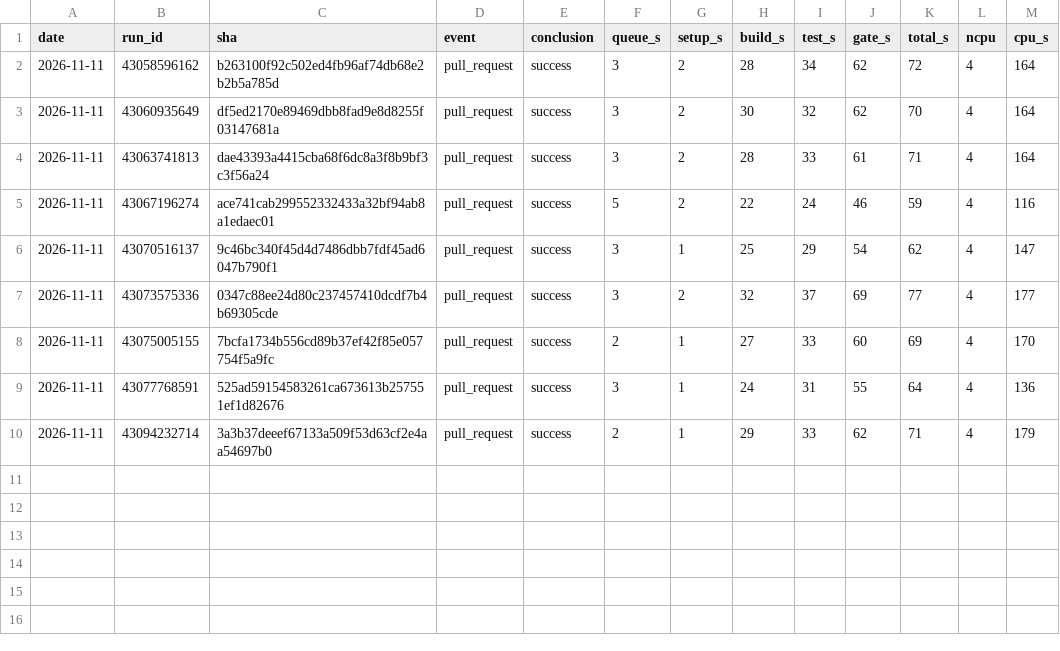
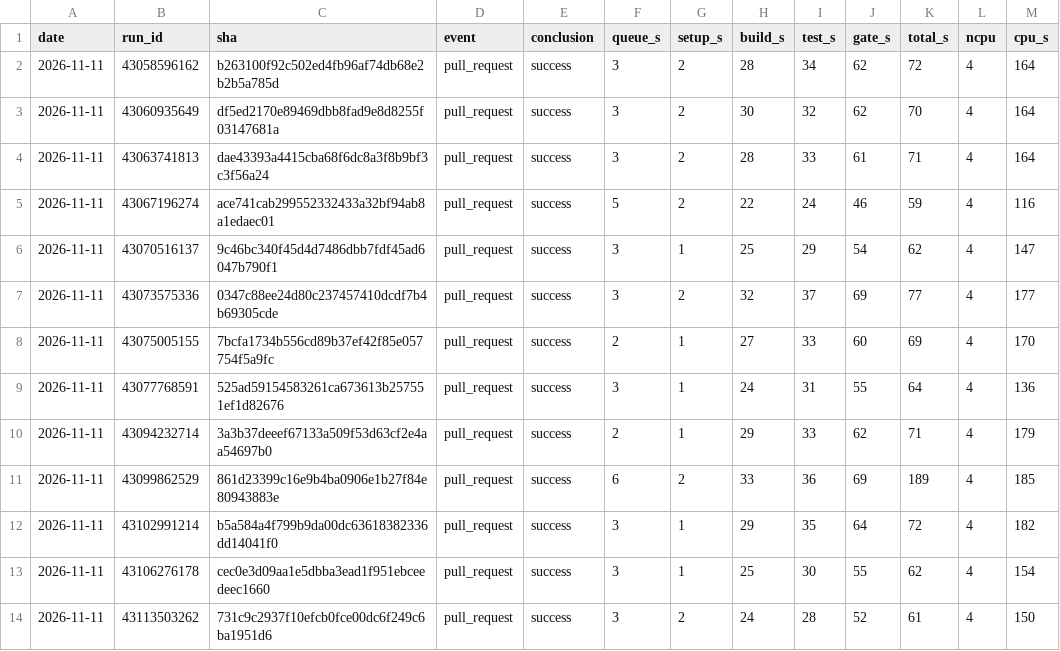
Before and after one commit to szTheory/iamverysmartvision, a TSV file: .planning/ci-runs.tsv, drawn as a sheet.

```diff
--- a/.planning/ci-runs.tsv
+++ b/.planning/ci-runs.tsv
@@ -10 +10,5 @@ date	run_id	sha	event	conclusion	queue_s	setup_s	build_s	test_s	gate_s	total_s	n
 2026-11-11	43094232714	3a3b37deeef67133a509f53d63cf2e4aa54697b0	pull_request	success	2	1	29	33	62	71	4	179
+2026-11-11	43099862529	861d23399c16e9b4ba0906e1b27f84e80943883e	pull_request	success	6	2	33	36	69	189	4	185
+2026-11-11	43102991214	b5a584a4f799b9da00dc63618382336dd14041f0	pull_request	success	3	1	29	35	64	72	4	182
+2026-11-11	43106276178	cec0e3d09aa1e5dbba3ead1f951ebceedeec1660	pull_request	success	3	1	25	30	55	62	4	154
+2026-11-11	43113503262	731c9c2937f10efcb0fce00dc6f249c6ba1951d6	pull_request	success	3	2	24	28	52	61	4	150
```
